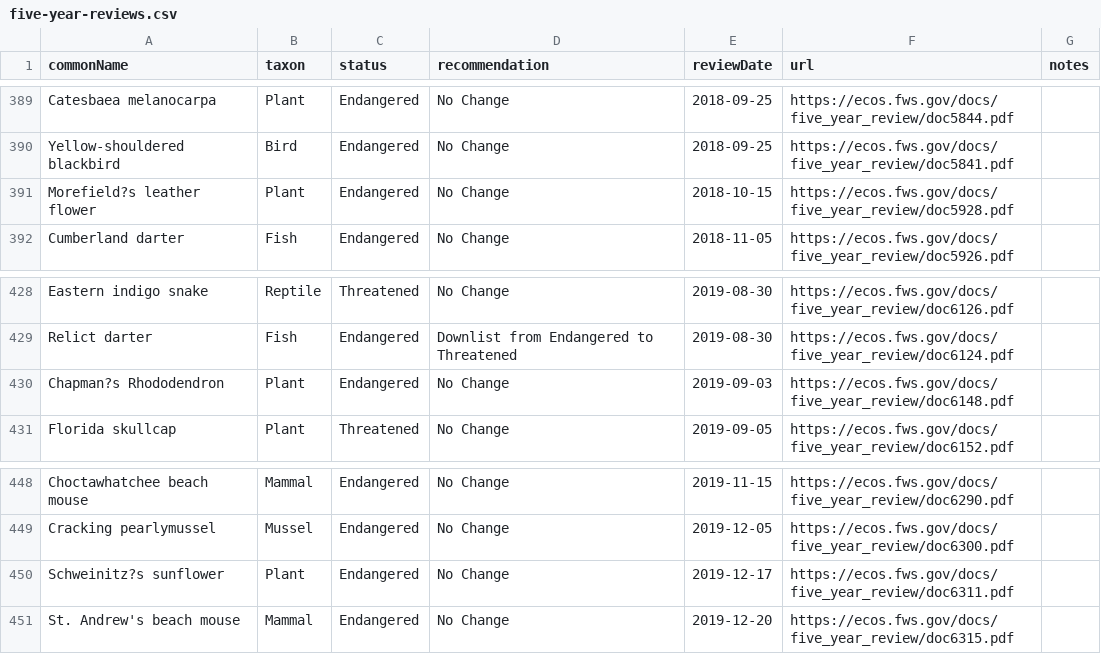
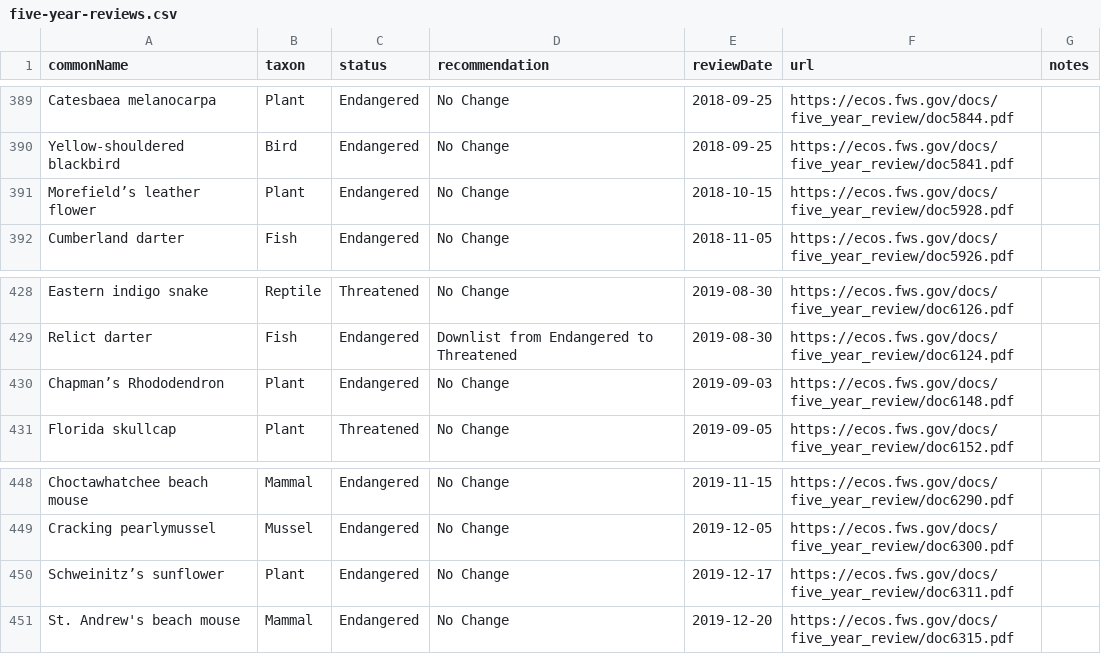
Before and after one commit to ktaylor63/southeast, a CSV file: src/data/five-year-reviews.csv, drawn as a sheet; only a part is shown, gaps mark what is left out; the diff covers the shown part only.

```diff
--- a/src/data/five-year-reviews.csv
+++ b/src/data/five-year-reviews.csv
@@ -390,3 +390,3 @@ Catesbaea melanocarpa,Plant,Endangered,No Change,2018-09-25,https://ecos.fws.gov
 Yellow-shouldered blackbird,Bird,Endangered,No Change,2018-09-25,https://ecos.fws.gov/docs/five_year_review/doc5841.pdf,
-Morefield?s leather flower,Plant,Endangered,No Change,2018-10-15,https://ecos.fws.gov/docs/five_year_review/doc5928.pdf,
+Morefield’s leather flower,Plant,Endangered,No Change,2018-10-15,https://ecos.fws.gov/docs/five_year_review/doc5928.pdf,
 Cumberland darter,Fish,Endangered,No Change,2018-11-05,https://ecos.fws.gov/docs/five_year_review/doc5926.pdf,
@@ -429,3 +429,3 @@ Eastern indigo snake,Reptile,Threatened,No Change,2019-08-30,https://ecos.fws.go
 Relict darter,Fish,Endangered,Downlist from Endangered to Threatened,2019-08-30,https://ecos.fws.gov/docs/five_year_review/doc6124.pdf,
-Chapman?s Rhododendron,Plant,Endangered,No Change,2019-09-03,https://ecos.fws.gov/docs/five_year_review/doc6148.pdf,
+Chapman’s Rhododendron,Plant,Endangered,No Change,2019-09-03,https://ecos.fws.gov/docs/five_year_review/doc6148.pdf,
 Florida skullcap,Plant,Threatened,No Change,2019-09-05,https://ecos.fws.gov/docs/five_year_review/doc6152.pdf,
@@ -449,3 +449,3 @@ Choctawhatchee beach mouse,Mammal,Endangered,No Change,2019-11-15,https://ecos.f
 Cracking pearlymussel,Mussel,Endangered,No Change,2019-12-05,https://ecos.fws.gov/docs/five_year_review/doc6300.pdf,
-Schweinitz?s sunflower,Plant,Endangered,No Change,2019-12-17,https://ecos.fws.gov/docs/five_year_review/doc6311.pdf,
+Schweinitz’s sunflower,Plant,Endangered,No Change,2019-12-17,https://ecos.fws.gov/docs/five_year_review/doc6311.pdf,
 St. Andrew's beach mouse,Mammal,Endangered,No Change,2019-12-20,https://ecos.fws.gov/docs/five_year_review/doc6315.pdf,
```
Also changed, not shown: 3 added rows and 6 edited cells elsewhere in this file, src/data/permits.csv.
